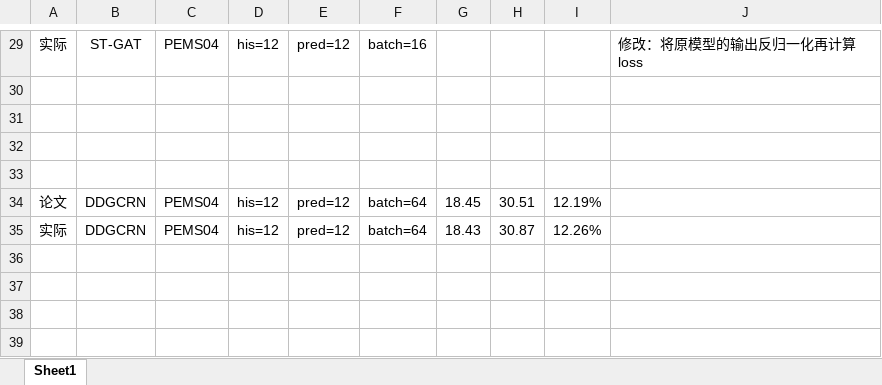
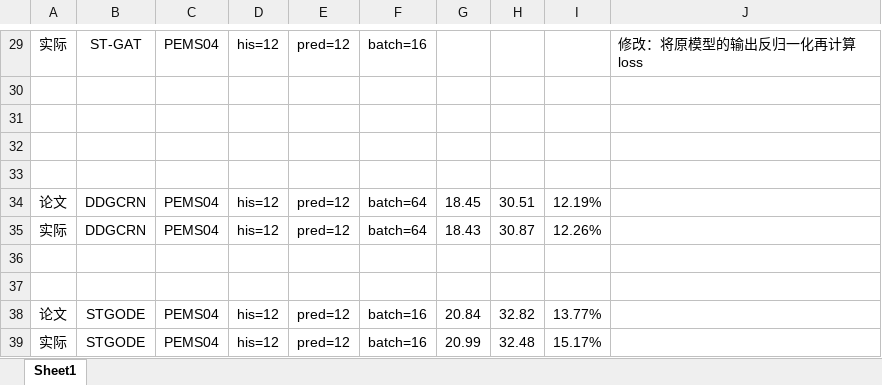
Before and after one commit to turmony/ModelInfo, an Excel workbook: 训练.xlsx, sheet Sheet1, drawn as a sheet; only a part is shown, gaps mark what is left out; values as stored, in another font and other column widths than the file's, no borders; the diff names each change by its address in the sheet, - before the commit and + after, or states it on an @@ line.

Commit message:
add STGODE

```diff
--- a/训练.xlsx (sheet Sheet1)
+++ b/训练.xlsx (sheet Sheet1)
+row 36: (empty)
+row 37: (empty)
+row 38: 论文 | STGODE | PEMS04 | his=12 | pred=12 | batch=16 | 20.84 | 32.82 | 13.77%
+row 39: 实际 | STGODE | PEMS04 | his=12 | pred=12 | batch=16 | 20.99 | 32.48 | 15.17%
```
